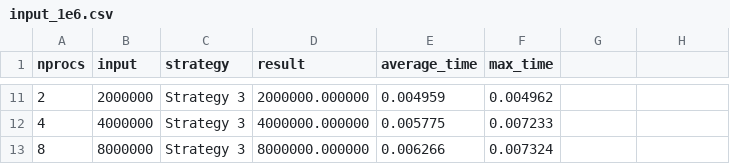
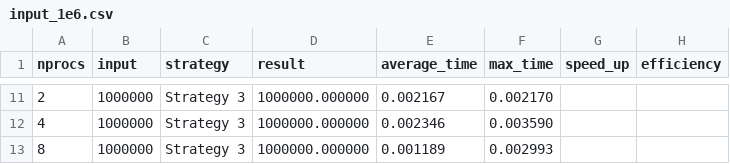
Before and after one commit to cxnturi0n/open-mpi-exercises, a CSV file: sum-n-numbers/output/csv/input_1e6.csv (was sum-n-numbers/output_sum_n_numbers/csv_scaled/input_1e6.csv), drawn as a sheet; only a part is shown, gaps mark what is left out; the diff covers the shown part only.

```diff
--- a/sum-n-numbers/output_sum_n_numbers/csv_scaled/input_1e6.csv
+++ b/sum-n-numbers/output/csv/input_1e6.csv
@@ -1 +1 @@
-nprocs, input, strategy, result, average_time, max_time
+nprocs, input, strategy, result, average_time, max_time, speed_up, efficiency
@@ -11,3 +11,3 @@ nprocs, input, strategy, result, average_time, max_time
-2,2000000,Strategy 3,2000000.000000,0.004959,0.004962
-4,4000000,Strategy 3,4000000.000000,0.005775,0.007233
-8,8000000,Strategy 3,8000000.000000,0.006266,0.007324
+2,1000000,Strategy 3,1000000.000000,0.002167,0.002170
+4,1000000,Strategy 3,1000000.000000,0.002346,0.003590
+8,1000000,Strategy 3,1000000.000000,0.001189,0.002993
```
Also changed, not shown: 30 edited cells elsewhere in this file, sum-n-numbers/output/csv/input_1e4.csv, sum-n-numbers/output/csv/input_1e5.csv, 35 other files.
